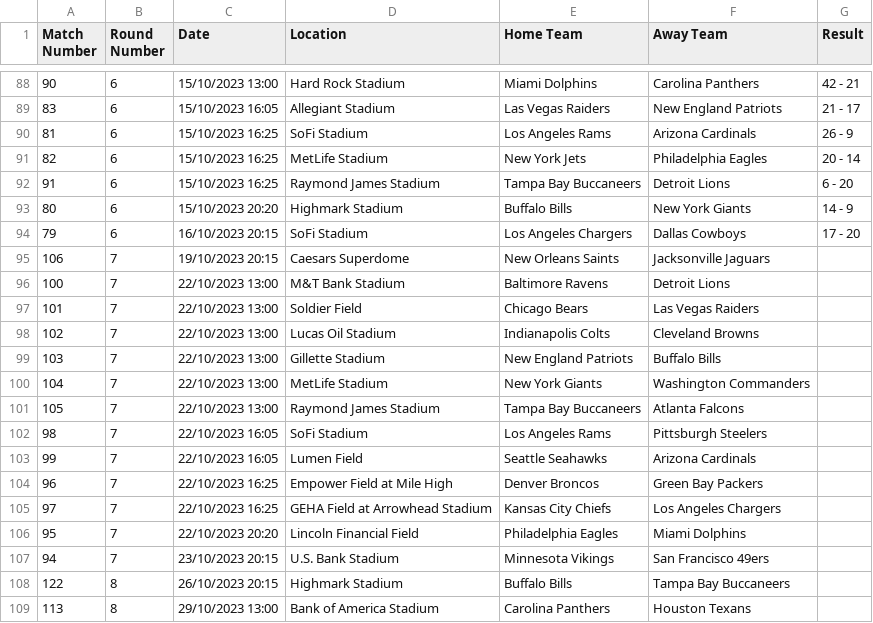
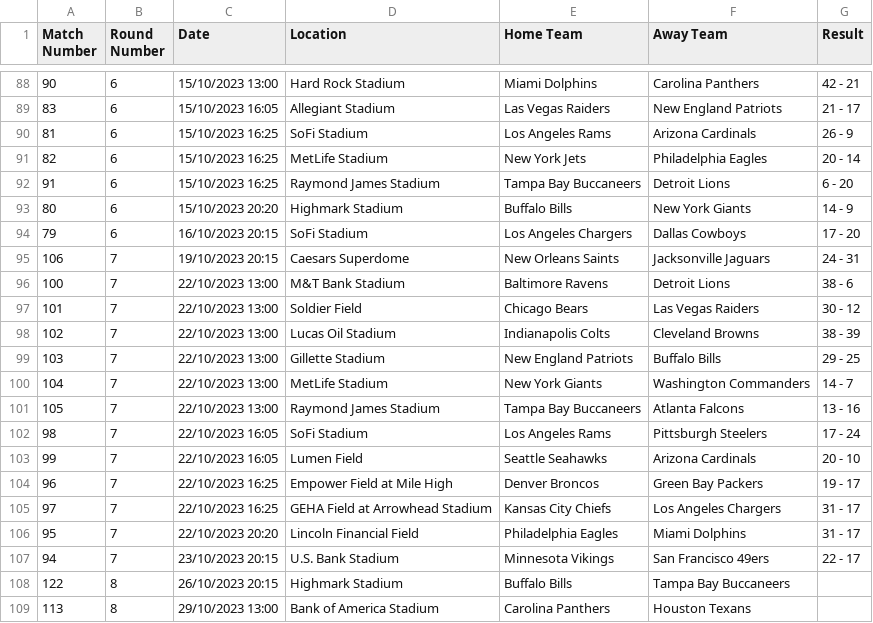
Before and after one commit to desinainar/WinLossSequencesFall23, a CSV file: data/raw_data/nfl-2023-raw.csv, drawn as a sheet; only a part is shown, gaps mark what is left out.

```diff
--- a/data/raw_data/nfl-2023-raw.csv
+++ b/data/raw_data/nfl-2023-raw.csv
@@ -94,15 +94,15 @@ Match Number,Round Number,Date,Location,Home Team,Away Team,Result
 79,6,16/10/2023 20:15,SoFi Stadium,Los Angeles Chargers,Dallas Cowboys,17 - 20
-106,7,19/10/2023 20:15,Caesars Superdome,New Orleans Saints,Jacksonville Jaguars,
-100,7,22/10/2023 13:00,M&T Bank Stadium,Baltimore Ravens,Detroit Lions,
-101,7,22/10/2023 13:00,Soldier Field,Chicago Bears,Las Vegas Raiders,
-102,7,22/10/2023 13:00,Lucas Oil Stadium,Indianapolis Colts,Cleveland Browns,
-103,7,22/10/2023 13:00,Gillette Stadium,New England Patriots,Buffalo Bills,
-104,7,22/10/2023 13:00,MetLife Stadium,New York Giants,Washington Commanders,
-105,7,22/10/2023 13:00,Raymond James Stadium,Tampa Bay Buccaneers,Atlanta Falcons,
-98,7,22/10/2023 16:05,SoFi Stadium,Los Angeles Rams,Pittsburgh Steelers,
-99,7,22/10/2023 16:05,Lumen Field,Seattle Seahawks,Arizona Cardinals,
-96,7,22/10/2023 16:25,Empower Field at Mile High,Denver Broncos,Green Bay Packers,
-97,7,22/10/2023 16:25,GEHA Field at Arrowhead Stadium,Kansas City Chiefs,Los Angeles Chargers,
-95,7,22/10/2023 20:20,Lincoln Financial Field,Philadelphia Eagles,Miami Dolphins,
-94,7,23/10/2023 20:15,U.S. Bank Stadium,Minnesota Vikings,San Francisco 49ers,
+106,7,19/10/2023 20:15,Caesars Superdome,New Orleans Saints,Jacksonville Jaguars,24 - 31
+100,7,22/10/2023 13:00,M&T Bank Stadium,Baltimore Ravens,Detroit Lions,38 - 6
+101,7,22/10/2023 13:00,Soldier Field,Chicago Bears,Las Vegas Raiders,30 - 12
+102,7,22/10/2023 13:00,Lucas Oil Stadium,Indianapolis Colts,Cleveland Browns,38 - 39
+103,7,22/10/2023 13:00,Gillette Stadium,New England Patriots,Buffalo Bills,29 - 25
+104,7,22/10/2023 13:00,MetLife Stadium,New York Giants,Washington Commanders,14 - 7
+105,7,22/10/2023 13:00,Raymond James Stadium,Tampa Bay Buccaneers,Atlanta Falcons,13 - 16
+98,7,22/10/2023 16:05,SoFi Stadium,Los Angeles Rams,Pittsburgh Steelers,17 - 24
+99,7,22/10/2023 16:05,Lumen Field,Seattle Seahawks,Arizona Cardinals,20 - 10
+96,7,22/10/2023 16:25,Empower Field at Mile High,Denver Broncos,Green Bay Packers,19 - 17
+97,7,22/10/2023 16:25,GEHA Field at Arrowhead Stadium,Kansas City Chiefs,Los Angeles Chargers,31 - 17
+95,7,22/10/2023 20:20,Lincoln Financial Field,Philadelphia Eagles,Miami Dolphins,31 - 17
+94,7,23/10/2023 20:15,U.S. Bank Stadium,Minnesota Vikings,San Francisco 49ers,22 - 17
 122,8,26/10/2023 20:15,Highmark Stadium,Buffalo Bills,Tampa Bay Buccaneers,
```
Also changed, not shown: data/processed_data/nfl_live/nfl_current_trimmed.csv, data/raw_data/epl_current.csv, 5 other files.
